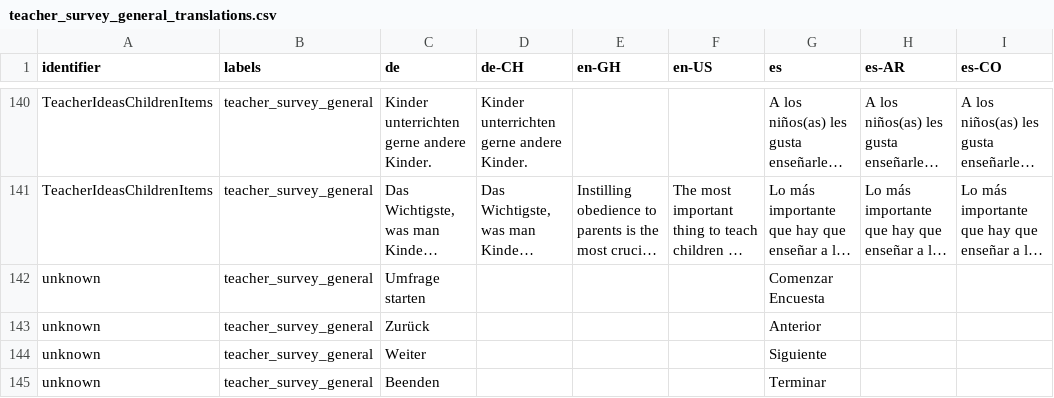
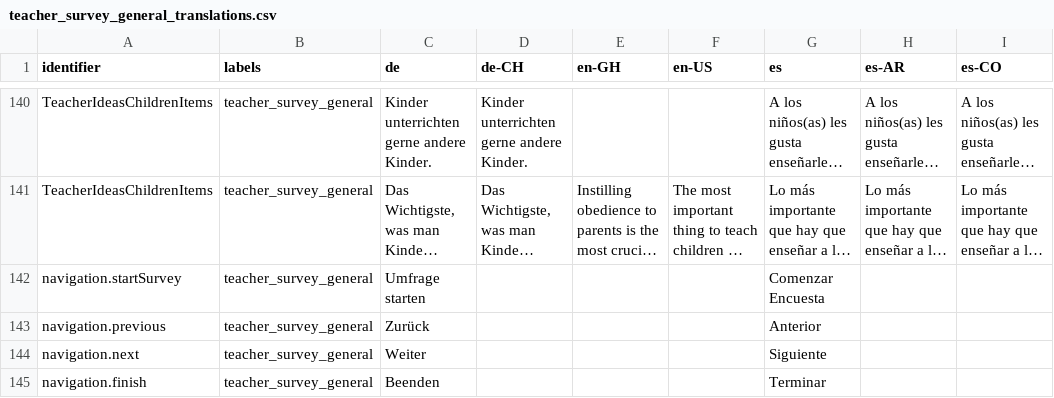
Before and after one commit to levante-framework/levante-surveys, a CSV file: surveys/teacher_survey_general_translations.csv, drawn as a sheet; only a part is shown, gaps mark what is left out; long unchanged cells end in …; the diff names each change by its address in the sheet, - before the commit and + after, or states it on an @@ line.

```diff
--- a/surveys/teacher_survey_general_translations.csv
+++ b/surveys/teacher_survey_general_translations.csv
-A142 (identifier): unknown
+A142 (identifier): navigation.startSurvey
-A143 (identifier): unknown
+A143 (identifier): navigation.previous
-A144 (identifier): unknown
+A144 (identifier): navigation.next
-A145 (identifier): unknown
+A145 (identifier): navigation.finish
```
Also changed, not shown: surveys/child_survey_crowdin_translations.csv, surveys/teacher_survey_classroom_translations.csv, 42 other files.
